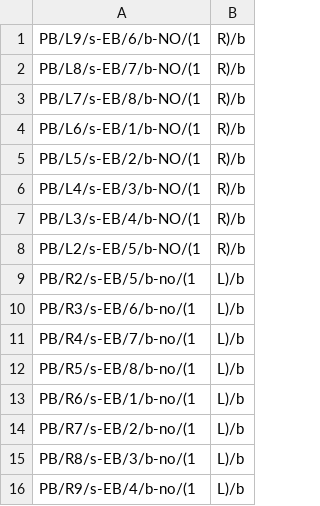
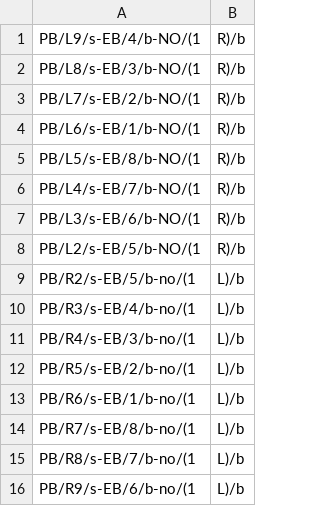
Before and after one commit to yiyin/cx_fbl, a CSV file: scripts/real_neuron_data_new/pb_eb_no.csv, drawn as a sheet.

Commit message:
current the pb_eb_no

```diff
--- a/scripts/real_neuron_data_new/pb_eb_no.csv
+++ b/scripts/real_neuron_data_new/pb_eb_no.csv
@@ -1,16 +1,16 @@
-PB/L9/s-EB/6/b-NO/(1,R)/b
-PB/L8/s-EB/7/b-NO/(1,R)/b
-PB/L7/s-EB/8/b-NO/(1,R)/b
+PB/L9/s-EB/4/b-NO/(1,R)/b
+PB/L8/s-EB/3/b-NO/(1,R)/b
+PB/L7/s-EB/2/b-NO/(1,R)/b
 PB/L6/s-EB/1/b-NO/(1,R)/b
-PB/L5/s-EB/2/b-NO/(1,R)/b
-PB/L4/s-EB/3/b-NO/(1,R)/b
-PB/L3/s-EB/4/b-NO/(1,R)/b
+PB/L5/s-EB/8/b-NO/(1,R)/b
+PB/L4/s-EB/7/b-NO/(1,R)/b
+PB/L3/s-EB/6/b-NO/(1,R)/b
 PB/L2/s-EB/5/b-NO/(1,R)/b
 PB/R2/s-EB/5/b-no/(1,L)/b
-PB/R3/s-EB/6/b-no/(1,L)/b
-PB/R4/s-EB/7/b-no/(1,L)/b
-PB/R5/s-EB/8/b-no/(1,L)/b
+PB/R3/s-EB/4/b-no/(1,L)/b
+PB/R4/s-EB/3/b-no/(1,L)/b
+PB/R5/s-EB/2/b-no/(1,L)/b
 PB/R6/s-EB/1/b-no/(1,L)/b
-PB/R7/s-EB/2/b-no/(1,L)/b
-PB/R8/s-EB/3/b-no/(1,L)/b
-PB/R9/s-EB/4/b-no/(1,L)/b
+PB/R7/s-EB/8/b-no/(1,L)/b
+PB/R8/s-EB/7/b-no/(1,L)/b
+PB/R9/s-EB/6/b-no/(1,L)/b
```
